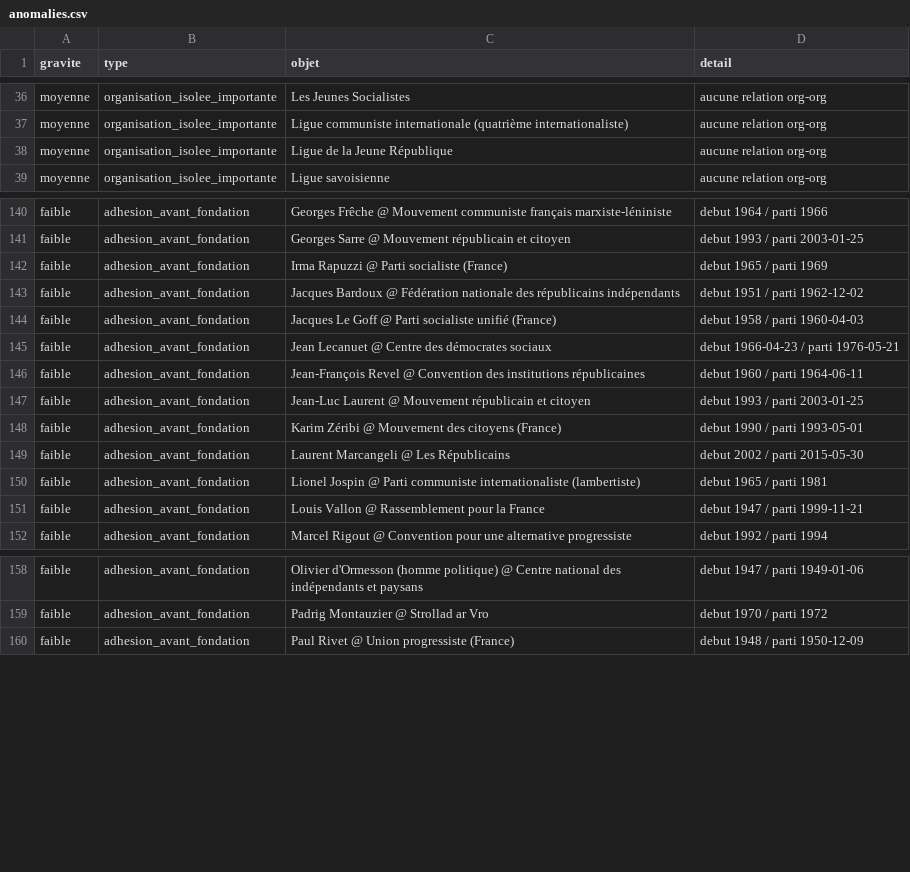
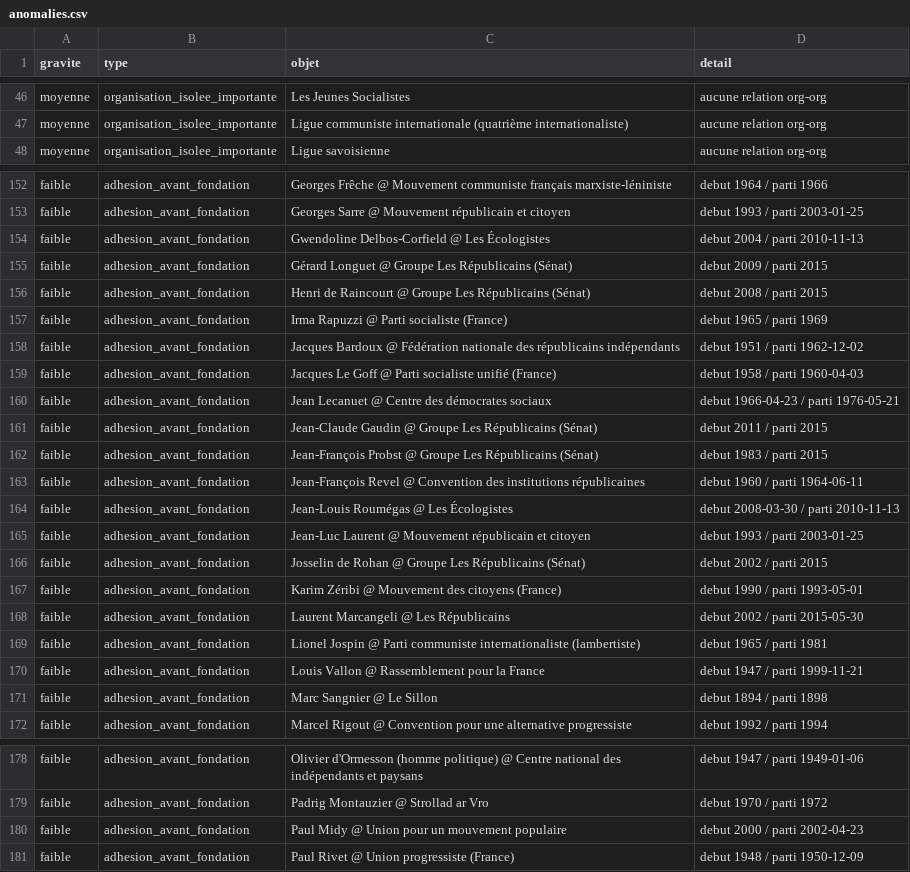
Before and after one commit to floSa/Genealogie-Partis-France, a CSV file: data/review/anomalies.csv, drawn as a sheet; only a part is shown, gaps mark what is left out; removed rows and columns are numbered as before the commit, all else as after; the diff covers the shown part only; the diff names each change by its address in the sheet, - before the commit and + after, or states it on an @@ line.

```diff
--- a/data/review/anomalies.csv
+++ b/data/review/anomalies.csv
-row 38: moyenne | organisation_isolee_importante | Ligue de la Jeune République | aucune relation org-org
+row 154: faible | adhesion_avant_fondation | Gwendoline Delbos-Corfield @ Les Écologistes | debut 2004 / parti 2010-11-13
+row 155: faible | adhesion_avant_fondation | Gérard Longuet @ Groupe Les Républicains (Sénat) | debut 2009 / parti 2015
+row 156: faible | adhesion_avant_fondation | Henri de Raincourt @ Groupe Les Républicains (Sénat) | debut 2008 / parti 2015
+row 161: faible | adhesion_avant_fondation | Jean-Claude Gaudin @ Groupe Les Républicains (Sénat) | debut 2011 / parti 2015
+row 162: faible | adhesion_avant_fondation | Jean-François Probst @ Groupe Les Républicains (Sénat) | debut 1983 / parti 2015
+row 164: faible | adhesion_avant_fondation | Jean-Louis Roumégas @ Les Écologistes | debut 2008-03-30 / parti 2010-11-13
+row 166: faible | adhesion_avant_fondation | Josselin de Rohan @ Groupe Les Républicains (Sénat) | debut 2002 / parti 2015
+row 171: faible | adhesion_avant_fondation | Marc Sangnier @ Le Sillon | debut 1894 / parti 1898
+row 180: faible | adhesion_avant_fondation | Paul Midy @ Union pour un mouvement populaire | debut 2000 / parti 2002-04-23
```
Also changed, not shown: 15 added rows elsewhere in this file, data/graph/organisations.csv, data/review/dropped_scope.csv, 14 other files.
